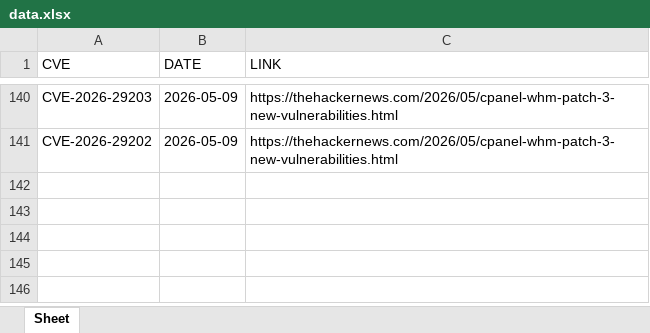
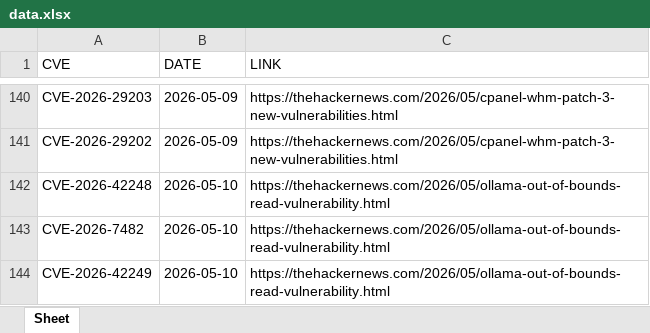
Before and after one commit to thanujbtech-lgtm/hackernews_cve, an Excel workbook: data.xlsx, sheet Sheet, drawn as a sheet; only a part is shown, gaps mark what is left out; values as stored, in another font and other column widths than the file's, no borders; the diff names each change by its address in the sheet, - before the commit and + after, or states it on an @@ line.

```diff
--- a/data.xlsx (sheet Sheet)
+++ b/data.xlsx (sheet Sheet)
+row 142: CVE-2026-42248 | 2026-05-10 | https://thehackernews.com/2026/05/ollama-out-of-bounds-read-vulnerability.html
+row 143: CVE-2026-7482 | 2026-05-10 | https://thehackernews.com/2026/05/ollama-out-of-bounds-read-vulnerability.html
+row 144: CVE-2026-42249 | 2026-05-10 | https://thehackernews.com/2026/05/ollama-out-of-bounds-read-vulnerability.html
```
